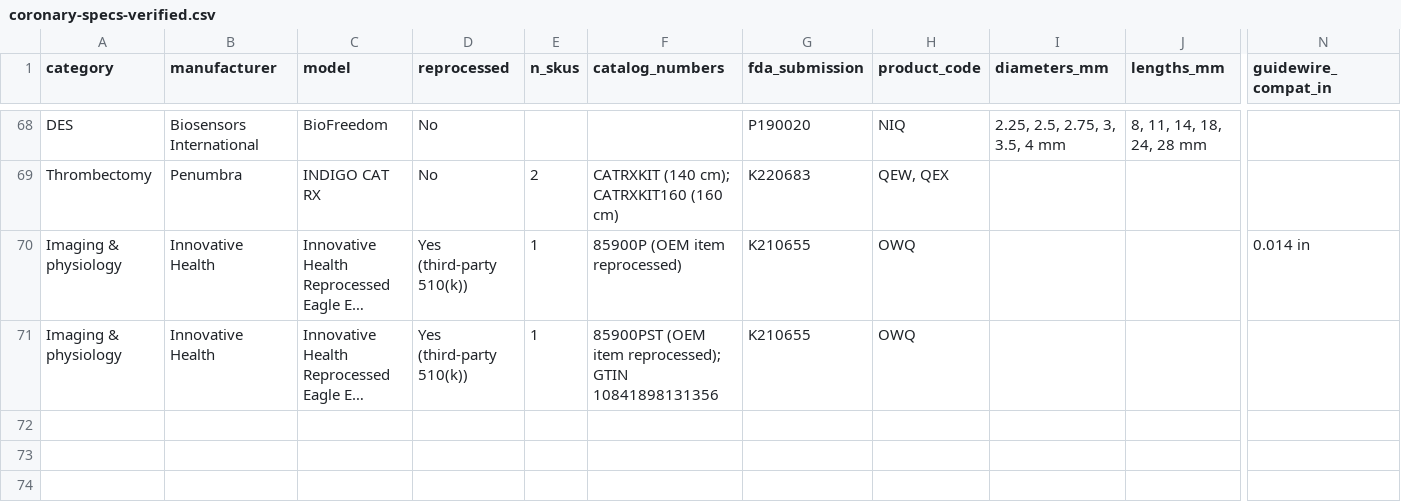
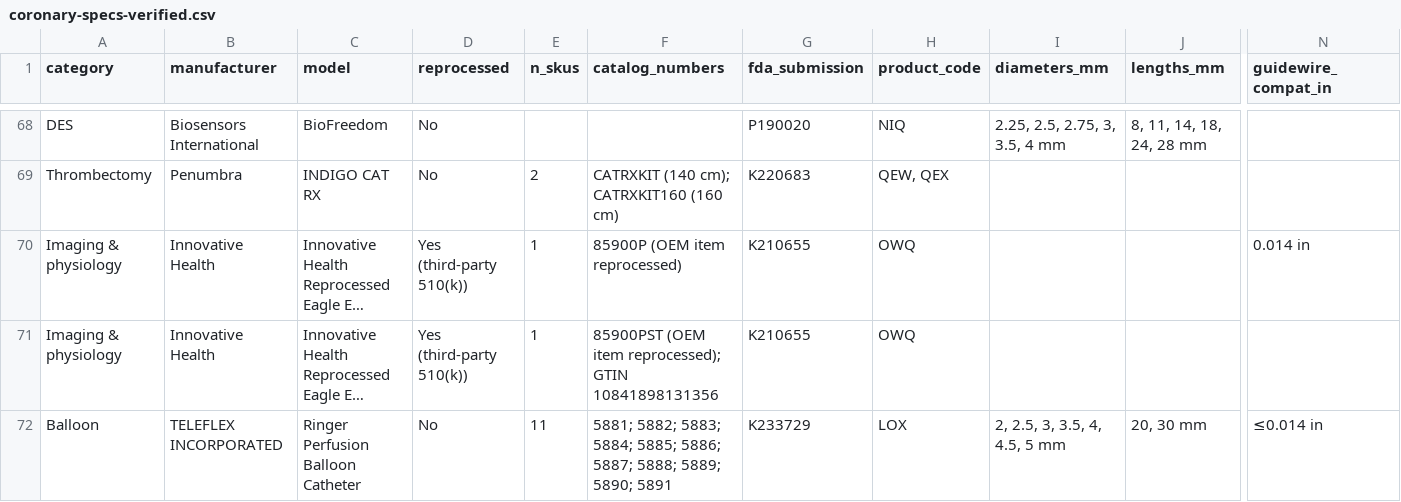
Before and after one commit to jeffmcd83/coronary-compare, a CSV file: coronary-specs-verified.csv, drawn as a sheet; only a part is shown, gaps mark what is left out; long unchanged cells end in …; rows hold the shown columns only; the diff names each change by its address in the sheet, - before the commit and + after, or states it on an @@ line.

```diff
--- a/coronary-specs-verified.csv
+++ b/coronary-specs-verified.csv
+row 72: Balloon | TELEFLEX INCORPORATED | Ringer Perfusion Balloon Catheter | No | 11 | 5881; 5882; 5883; 5884; 5885; 5886; 5887; 5888; 5889; 5890; 5891 | K233729 | LOX | 2, 2.5, 3, 3.5, 4, 4.5, 5 mm | 20, 30 mm | ≤0.014 in
```
Also changed, not shown: 17 other files.
